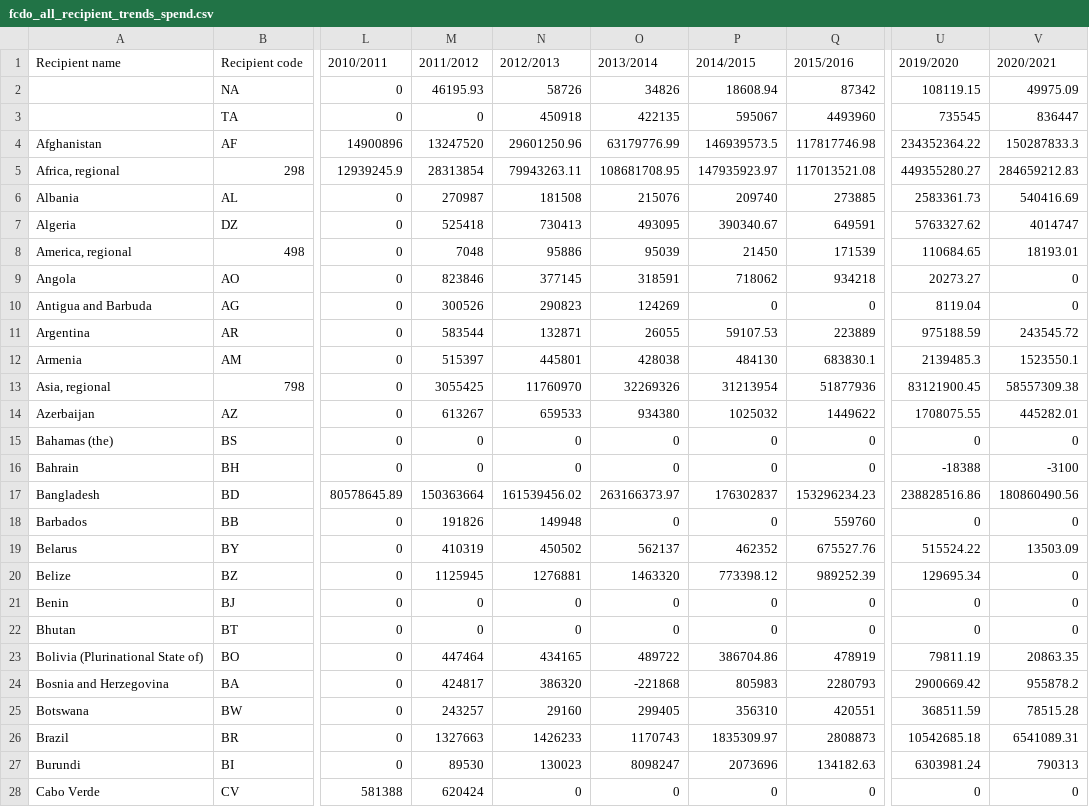
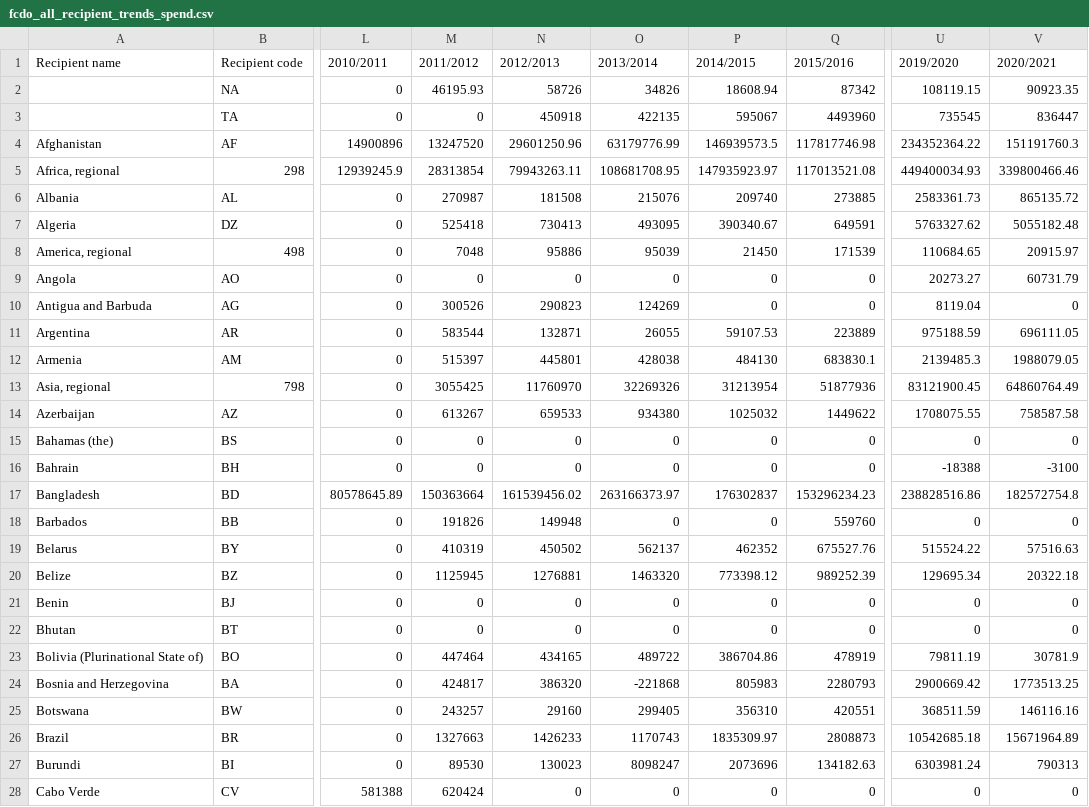
Before and after one commit to danjwalton/iati_scuk, a CSV file: r_scripts/outputs/fcdo_all_recipient_trends_spend.csv, drawn as a sheet; only a part is shown, gaps mark what is left out; the diff covers the shown part only; the diff names each change by its address in the sheet, - before the commit and + after, or states it on an @@ line.

Commit message:
April 2021 FCDO run

```diff
--- a/r_scripts/outputs/fcdo_all_recipient_trends_spend.csv
+++ b/r_scripts/outputs/fcdo_all_recipient_trends_spend.csv
-V2 (2020/2021): 49975.09
+V2 (2020/2021): 90923.35
-V4 (2020/2021): 150287833.3
+V4 (2020/2021): 151191760.3
-U5 (2019/2020): 449355280.27
+U5 (2019/2020): 449400034.93
-V5 (2020/2021): 284659212.83
+V5 (2020/2021): 339800466.46
-V6 (2020/2021): 540416.69
+V6 (2020/2021): 865135.72
-V7 (2020/2021): 4014747
+V7 (2020/2021): 5055182.48
-V8 (2020/2021): 18193.01
+V8 (2020/2021): 20915.97
-M9 (2011/2012): 823846
+M9 (2011/2012): 0
-N9 (2012/2013): 377145
+N9 (2012/2013): 0
-O9 (2013/2014): 318591
+O9 (2013/2014): 0
-P9 (2014/2015): 718062
+P9 (2014/2015): 0
-Q9 (2015/2016): 934218
+Q9 (2015/2016): 0
-V9 (2020/2021): 0
+V9 (2020/2021): 60731.79
-V11 (2020/2021): 243545.72
+V11 (2020/2021): 696111.05
-V12 (2020/2021): 1523550.1
+V12 (2020/2021): 1988079.05
-V13 (2020/2021): 58557309.38
+V13 (2020/2021): 64860764.49
-V14 (2020/2021): 445282.01
+V14 (2020/2021): 758587.58
-V17 (2020/2021): 180860490.56
+V17 (2020/2021): 182572754.8
-V19 (2020/2021): 13503.09
+V19 (2020/2021): 57516.63
-V20 (2020/2021): 0
+V20 (2020/2021): 20322.18
-V23 (2020/2021): 20863.35
+V23 (2020/2021): 30781.9
-V24 (2020/2021): 955878.2
+V24 (2020/2021): 1773513.25
-V25 (2020/2021): 78515.28
+V25 (2020/2021): 146116.16
-V26 (2020/2021): 6541089.31
+V26 (2020/2021): 15671964.89
```
Also changed, not shown: 124 edited cells elsewhere in this file, r_scripts/outputs/fcdo_all_education_gender_trends_budget.csv, r_scripts/outputs/fcdo_all_education_sectors_trends_budget.csv, 12 other files.
